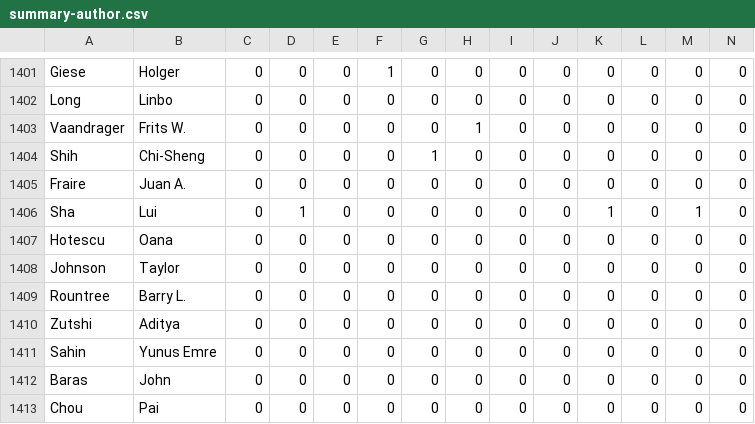
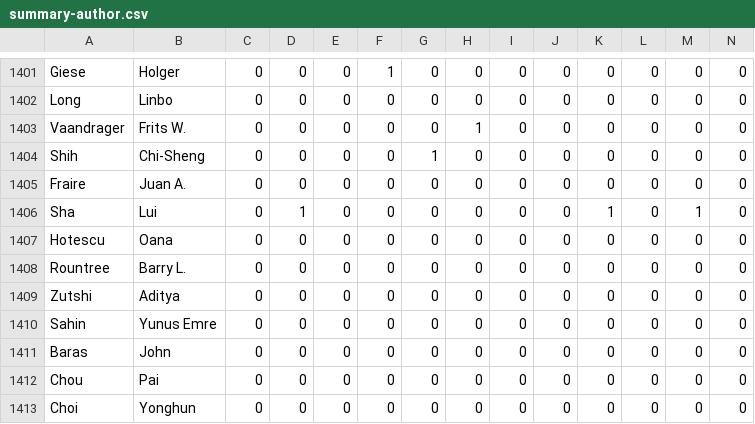
Before and after one commit to ACM-SIGBED/emsoft, a CSV file: summary-author.csv, drawn as a sheet; only a part is shown, gaps mark what is left out; the shorter side is filled out with more unchanged rows; rows hold the shown columns only; the diff names each change by its address in the sheet, - before the commit and + after, or states it on an @@ line.

Commit message:
Taylor Johnson -> Taylor T. Johnson

```diff
--- a/summary-author.csv
+++ b/summary-author.csv
-row 1408: Johnson | Taylor | 0 | 0 | 0 | 0 | 0 | 0 | 0 | 0 | 0 | 0 | 0 | 0
```
Also changed, not shown: summary-pc.csv, 7 other files.
